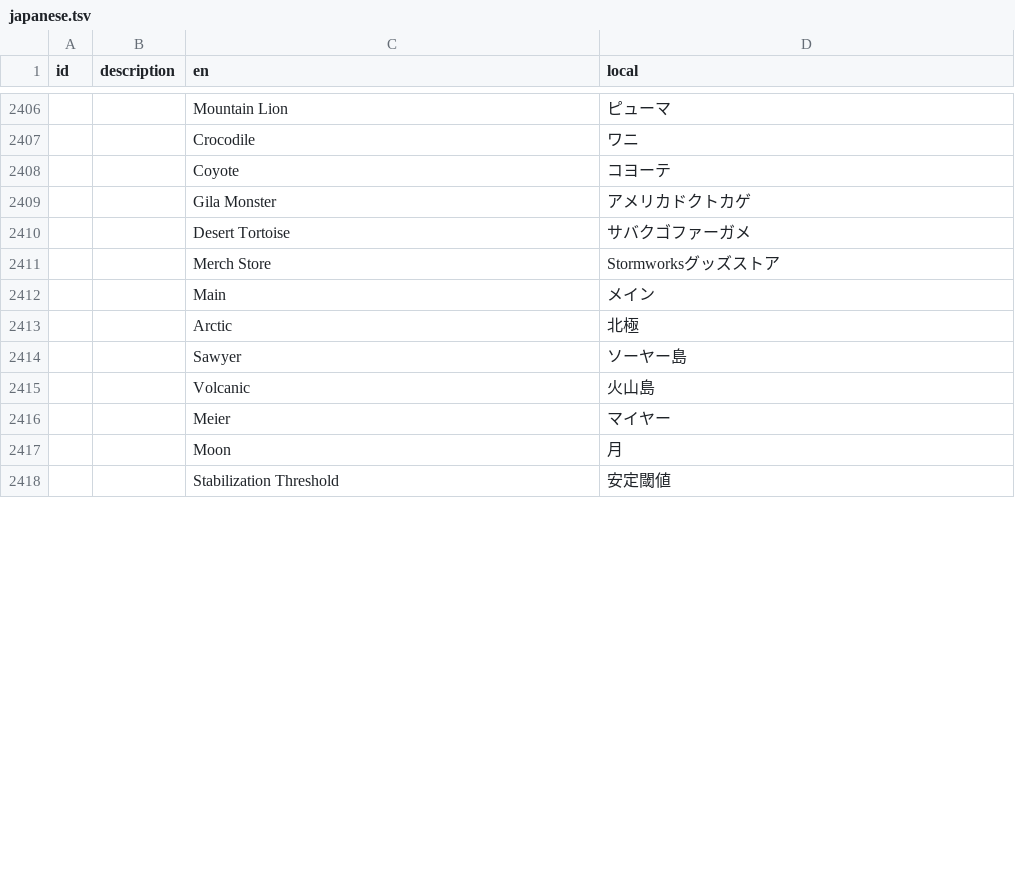
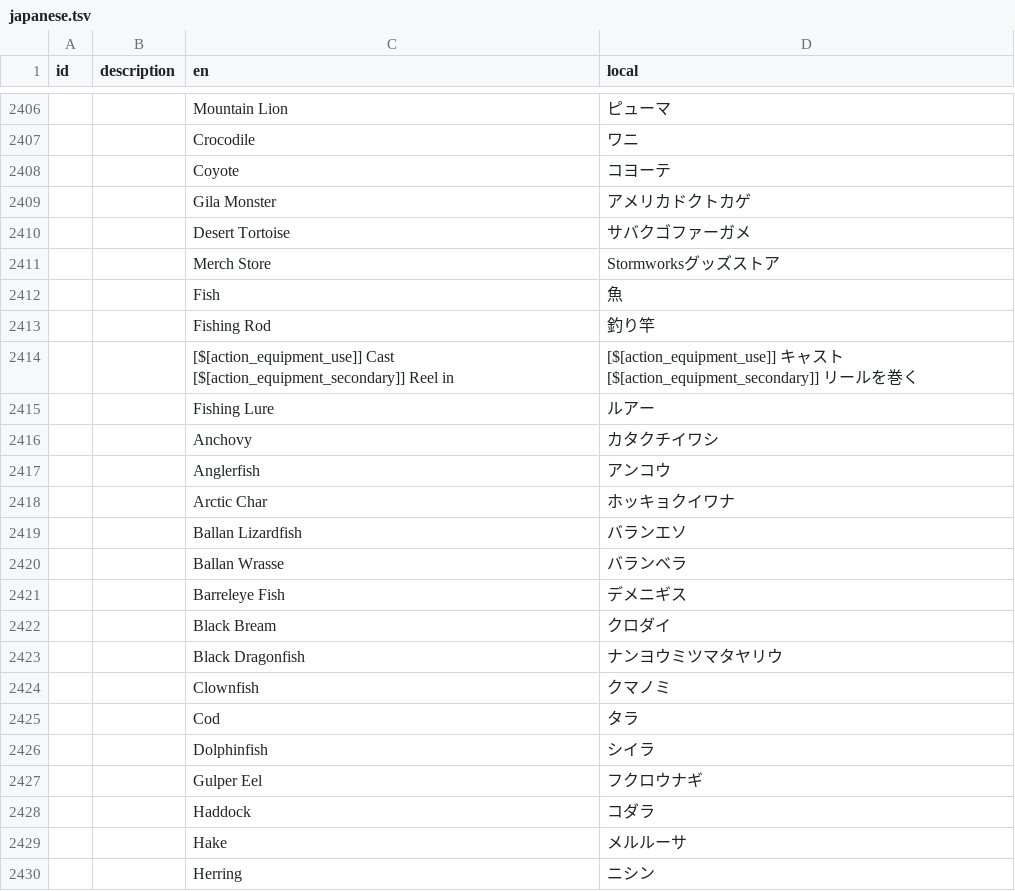
Before and after one commit to Gakuto1112/Stormworks-JapaneseTranslation, a TSV file: japanese.tsv, drawn as a sheet; only a part is shown, gaps mark what is left out; the shorter side is filled out with more unchanged rows; the diff covers the shown part only; the diff names each change by its address in the sheet, - before the commit and + after, or states it on an @@ line.

```diff
--- a/japanese.tsv
+++ b/japanese.tsv
+row 2412:  |  | Fish | 魚
+row 2413:  |  | Fishing Rod | 釣り竿
+row 2414:  |  | [$[action_equipment_use]] Cast [$[action_equipment_secondary]] Reel in | [$[action_equipment_use]] キャスト [$[action_equipment_secondary]] リールを巻く
+row 2415:  |  | Fishing Lure | ルアー
+row 2416:  |  | Anchovy | カタクチイワシ
+row 2417:  |  | Anglerfish | アンコウ
+row 2418:  |  | Arctic Char | ホッキョクイワナ
+row 2419:  |  | Ballan Lizardfish | バランエソ
+row 2420:  |  | Ballan Wrasse | バランベラ
+row 2421:  |  | Barreleye Fish | デメニギス
+row 2422:  |  | Black Bream | クロダイ
+row 2423:  |  | Black Dragonfish | ナンヨウミツマタヤリウ
+row 2424:  |  | Clownfish | クマノミ
+row 2425:  |  | Cod | タラ
+row 2426:  |  | Dolphinfish | シイラ
+row 2427:  |  | Gulper Eel | フクロウナギ
+row 2428:  |  | Haddock | コダラ
+row 2429:  |  | Hake | メルルーサ
+row 2430:  |  | Herring | ニシン
```
Also changed, not shown: 40 added rows and 67 edited cells elsewhere in this file, 1 other file.
